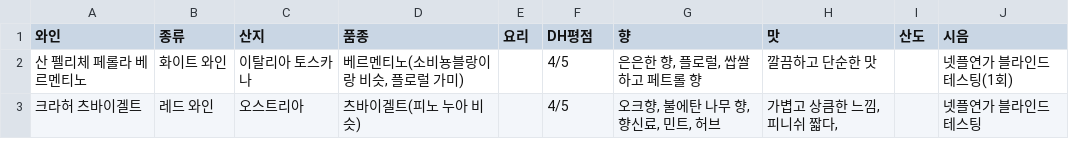
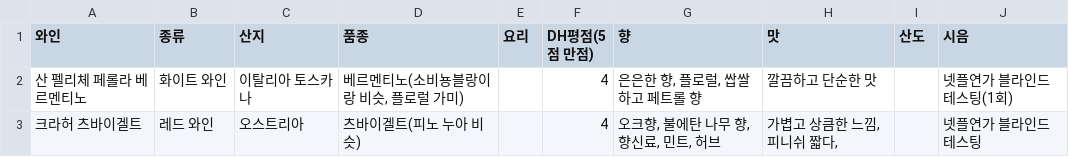
Before and after one commit to donghwan2/translate-ai, a CSV file: statistics/wine.csv, drawn as a sheet.

Commit message:
Add files via upload

```diff
--- a/statistics/wine.csv
+++ b/statistics/wine.csv
@@ -1,3 +1,3 @@
-와인,종류,산지,품종,요리,DH평점,향,맛,산도,시음
-산 펠리체 페롤라 베르멘티노,화이트 와인,이탈리아 토스카나,"베르멘티노(소비뇽블랑이랑 비슷, 플로럴 가미)",,4/5,"은은한 향, 플로럴, 쌉쌀하고 페트롤 향",깔끔하고 단순한 맛,,넷플연가 블라인드 테스팅(1회)
-크라허 츠바이겔트,레드 와인,오스트리아,츠바이겔트(피노 누아 비슷),,4/5,"오크향, 불에탄 나무 향, 향신료, 민트, 허브","가볍고 상큼한 느낌, 피니쉬 짧다, ",,넷플연가 블라인드 테스팅
+와인,종류,산지,품종,요리,DH평점(5점 만점),향,맛,산도,시음
+산 펠리체 페롤라 베르멘티노,화이트 와인,이탈리아 토스카나,"베르멘티노(소비뇽블랑이랑 비슷, 플로럴 가미)",,4,"은은한 향, 플로럴, 쌉쌀하고 페트롤 향",깔끔하고 단순한 맛,,넷플연가 블라인드 테스팅(1회)
+크라허 츠바이겔트,레드 와인,오스트리아,츠바이겔트(피노 누아 비슷),,4,"오크향, 불에탄 나무 향, 향신료, 민트, 허브","가볍고 상큼한 느낌, 피니쉬 짧다, ",,넷플연가 블라인드 테스팅
```
